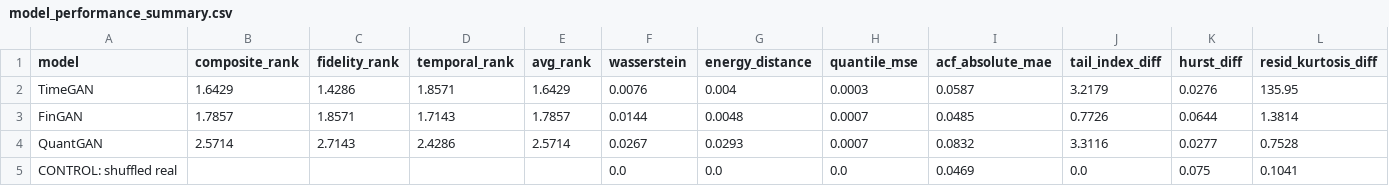
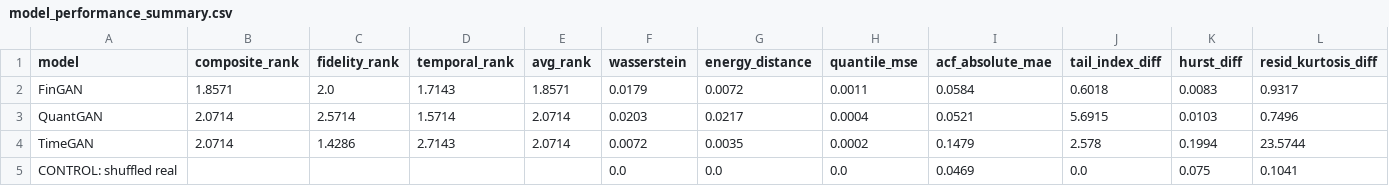
Before and after one commit to victorsobottka/bse-thesis-synthetic-data, a CSV file: thesis_results/BOVESPA/model_performance_summary.csv, drawn as a sheet; only a part is shown; removed rows and columns are numbered as before the commit, all else as after; rows hold the shown columns only; the diff covers the shown part only; the diff names each change by its address in the sheet, - before the commit and + after, or states it on an @@ line.

```diff
--- a/thesis_results/BOVESPA/model_performance_summary.csv
+++ b/thesis_results/BOVESPA/model_performance_summary.csv
-row 2: TimeGAN | 1.6429 | 1.4286 | 1.8571 | 1.6429 | 0.0076 | 0.004 | 0.0003 | 0.0587 | 3.2179 | 0.0276 | 135.95
-B2 (composite_rank): 1.7857
+B2 (composite_rank): 1.8571
-C2 (fidelity_rank): 1.8571
+C2 (fidelity_rank): 2.0
-E2 (avg_rank): 1.7857
+E2 (avg_rank): 1.8571
-F2 (wasserstein): 0.0144
+F2 (wasserstein): 0.0179
-G2 (energy_distance): 0.0048
+G2 (energy_distance): 0.0072
-H2 (quantile_mse): 0.0007
+H2 (quantile_mse): 0.0011
-I2 (acf_absolute_mae): 0.0485
+I2 (acf_absolute_mae): 0.0584
-J2 (tail_index_diff): 0.7726
+J2 (tail_index_diff): 0.6018
-K2 (hurst_diff): 0.0644
+K2 (hurst_diff): 0.0083
-L2 (resid_kurtosis_diff): 1.3814
+L2 (resid_kurtosis_diff): 0.9317
-B3 (composite_rank): 2.5714
+B3 (composite_rank): 2.0714
-C3 (fidelity_rank): 2.7143
+C3 (fidelity_rank): 2.5714
-D3 (temporal_rank): 2.4286
+D3 (temporal_rank): 1.5714
-E3 (avg_rank): 2.5714
+E3 (avg_rank): 2.0714
-F3 (wasserstein): 0.0267
+F3 (wasserstein): 0.0203
-G3 (energy_distance): 0.0293
+G3 (energy_distance): 0.0217
-H3 (quantile_mse): 0.0007
+H3 (quantile_mse): 0.0004
-I3 (acf_absolute_mae): 0.0832
+I3 (acf_absolute_mae): 0.0521
-J3 (tail_index_diff): 3.3116
+J3 (tail_index_diff): 5.6915
-K3 (hurst_diff): 0.0277
+K3 (hurst_diff): 0.0103
-L3 (resid_kurtosis_diff): 0.7528
+L3 (resid_kurtosis_diff): 0.7496
+row 4: TimeGAN | 2.0714 | 1.4286 | 2.7143 | 2.0714 | 0.0072 | 0.0035 | 0.0002 | 0.1479 | 2.578 | 0.1994 | 23.5744
```
Also changed, not shown: 1 edited cell elsewhere in this file, thesis_results/BOVESPA/BOVESPA_metrics.csv, thesis_results/BOVESPA/overall_summary.csv, 9 other files.
